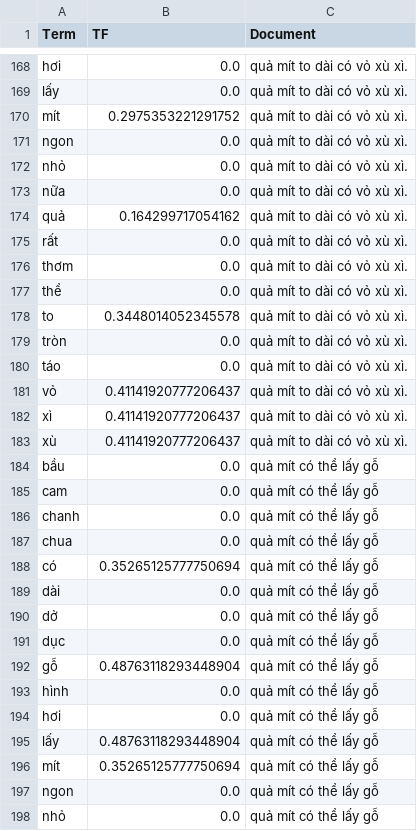
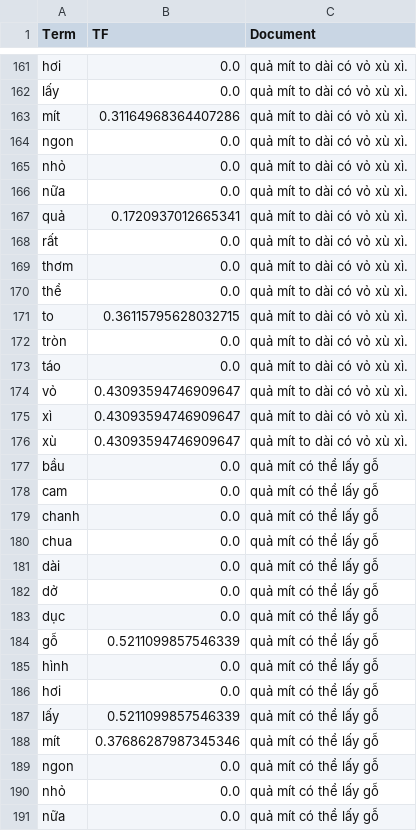
Before and after one commit to PhamThuyDung-GitHub/Chat_Mini, a CSV file: Chat_Cautraloi/tf_values.csv, drawn as a sheet; only a part is shown, gaps mark what is left out; the shorter side is filled out with more unchanged rows; the diff covers the shown part only.

```diff
--- a/Chat_Cautraloi/tf_values.csv
+++ b/Chat_Cautraloi/tf_values.csv
@@ -169,3 +162,3 @@ hơi,0.0,quả mít to dài có vỏ xù xì.
 lấy,0.0,quả mít to dài có vỏ xù xì.
-mít,0.2975353221291752,quả mít to dài có vỏ xù xì.
+mít,0.31164968364407286,quả mít to dài có vỏ xù xì.
 ngon,0.0,quả mít to dài có vỏ xù xì.
@@ -173,3 +166,3 @@ nhỏ,0.0,quả mít to dài có vỏ xù xì.
 nữa,0.0,quả mít to dài có vỏ xù xì.
-quả,0.164299717054162,quả mít to dài có vỏ xù xì.
+quả,0.1720937012665341,quả mít to dài có vỏ xù xì.
 rất,0.0,quả mít to dài có vỏ xù xì.
@@ -177,8 +170,8 @@ thơm,0.0,quả mít to dài có vỏ xù xì.
 thể,0.0,quả mít to dài có vỏ xù xì.
-to,0.3448014052345578,quả mít to dài có vỏ xù xì.
+to,0.36115795628032715,quả mít to dài có vỏ xù xì.
 tròn,0.0,quả mít to dài có vỏ xù xì.
 táo,0.0,quả mít to dài có vỏ xù xì.
-vỏ,0.41141920777206437,quả mít to dài có vỏ xù xì.
-xì,0.41141920777206437,quả mít to dài có vỏ xù xì.
-xù,0.41141920777206437,quả mít to dài có vỏ xù xì.
+vỏ,0.43093594746909647,quả mít to dài có vỏ xù xì.
+xì,0.43093594746909647,quả mít to dài có vỏ xù xì.
+xù,0.43093594746909647,quả mít to dài có vỏ xù xì.
 bầu,0.0,quả mít có thể lấy gỗ
@@ -187,3 +180,2 @@ chanh,0.0,quả mít có thể lấy gỗ
 chua,0.0,quả mít có thể lấy gỗ
-có,0.35265125777750694,quả mít có thể lấy gỗ
 dài,0.0,quả mít có thể lấy gỗ
@@ -191,7 +183,7 @@ dở,0.0,quả mít có thể lấy gỗ
 dục,0.0,quả mít có thể lấy gỗ
-gỗ,0.48763118293448904,quả mít có thể lấy gỗ
+gỗ,0.5211099857546339,quả mít có thể lấy gỗ
 hình,0.0,quả mít có thể lấy gỗ
 hơi,0.0,quả mít có thể lấy gỗ
-lấy,0.48763118293448904,quả mít có thể lấy gỗ
-mít,0.35265125777750694,quả mít có thể lấy gỗ
+lấy,0.5211099857546339,quả mít có thể lấy gỗ
+mít,0.37686287987345346,quả mít có thể lấy gỗ
 ngon,0.0,quả mít có thể lấy gỗ
```
Also changed, not shown: 7 removed rows and 10 edited cells elsewhere in this file, Chat_Cautraloi/idf_values.csv, Chat_Cautraloi/tfidf_values.csv, 2 other files.
